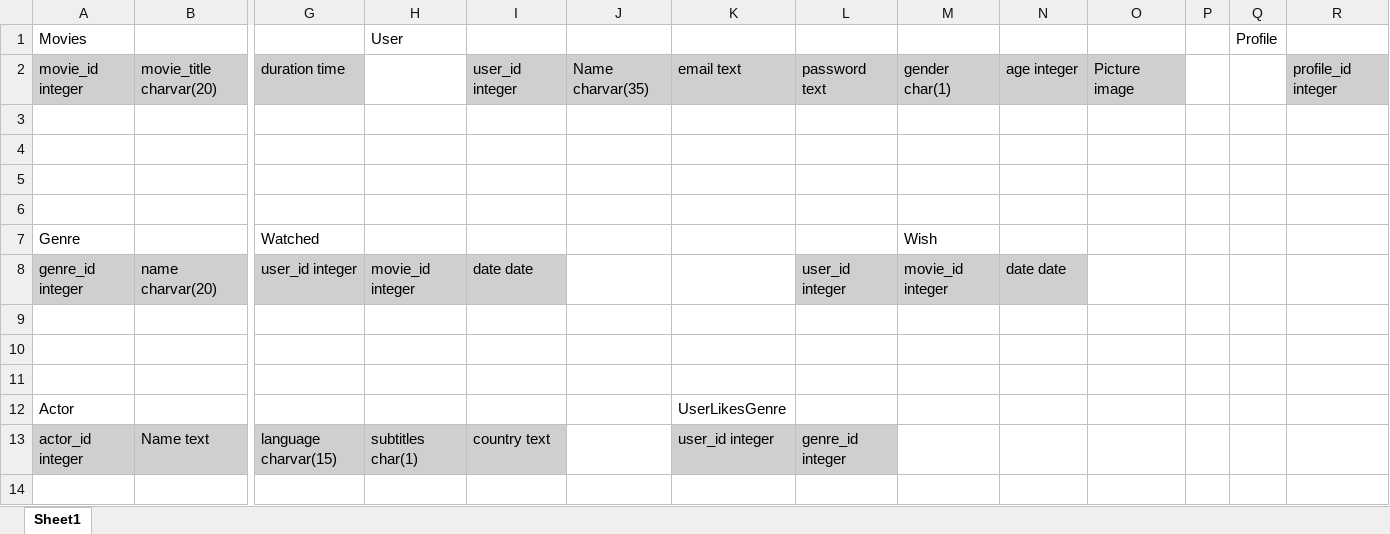
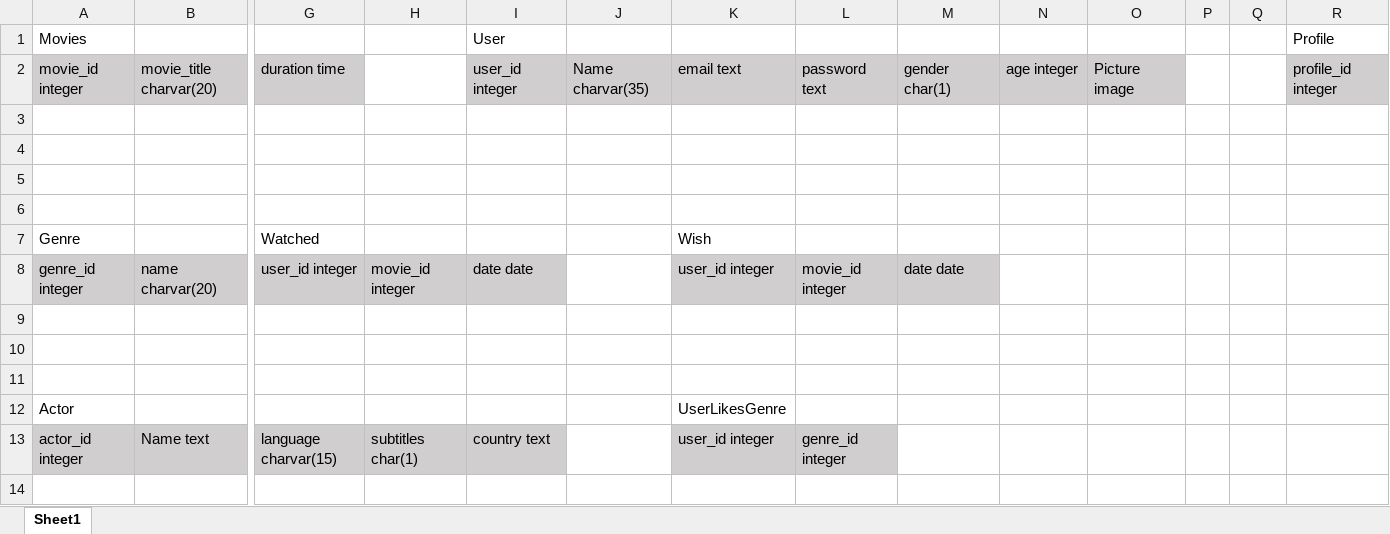
Before and after one commit to kevin2huang/RakeMyMovies, an Excel workbook: BackEnd/alltables.xlsx, sheet Sheet1, drawn as a sheet; only a part is shown, gaps mark what is left out; values as stored, in another font and other column widths than the file's, no borders; removed rows and columns are numbered as before the commit, all else as after; rows hold the shown columns only; the diff names each change by its address in the sheet, - before the commit and + after, or states it on an @@ line.

Commit message:
added new EER diagram. modified alltables.xlsx

```diff
--- a/BackEnd/alltables.xlsx (sheet Sheet1)
+++ b/BackEnd/alltables.xlsx (sheet Sheet1)
-row 1: Movies |  |  | User |  |  |  |  |  |  |  |  | Profile
+row 1: Movies |  |  |  | User |  |  |  |  |  |  |  |  | Profile
-K7: (empty)
+K7: Wish
-M7: Wish
+M7: (empty)
-K8: (empty)
+K8: user_id integer
-K8 fill: none
+K8 fill: #D0CECE
-L8: user_id integer
+L8: movie_id integer
-M8: movie_id integer
+M8: date date
-N8: date date
+N8: (empty)
-N8 fill: #D0CECE
+N8 fill: none
```
Also changed, not shown: 2 other files.
